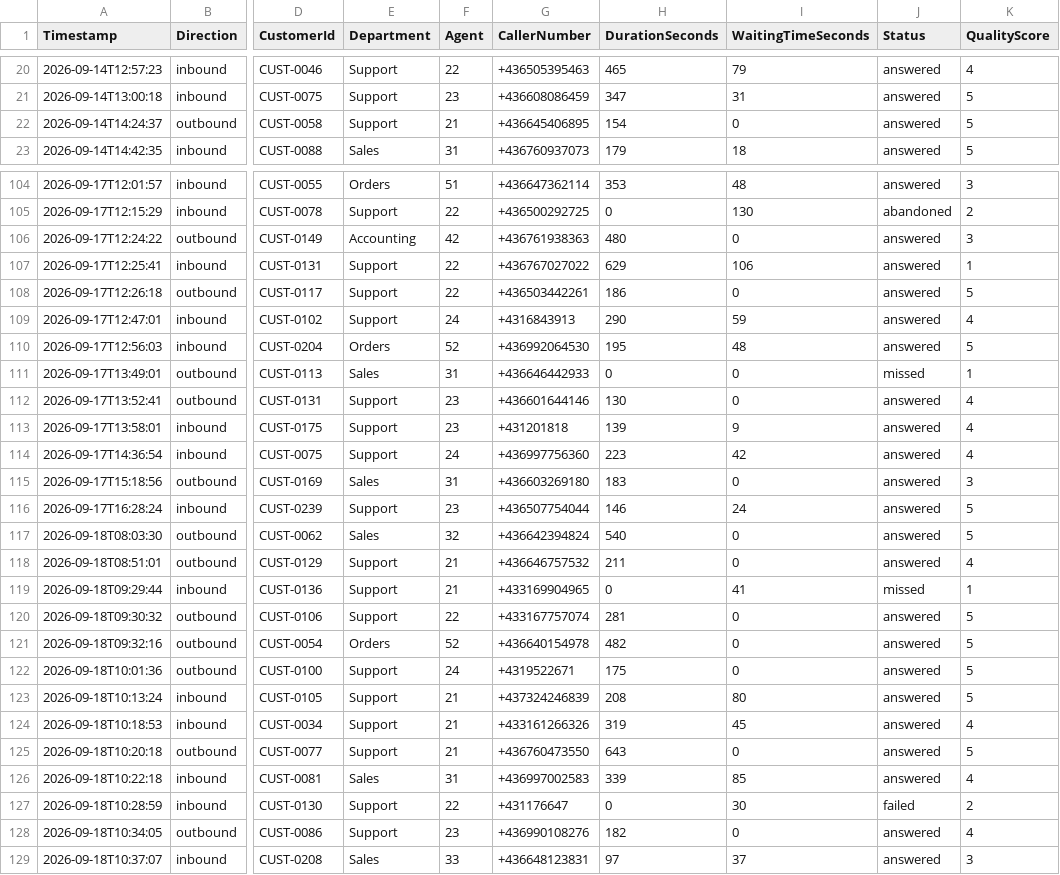
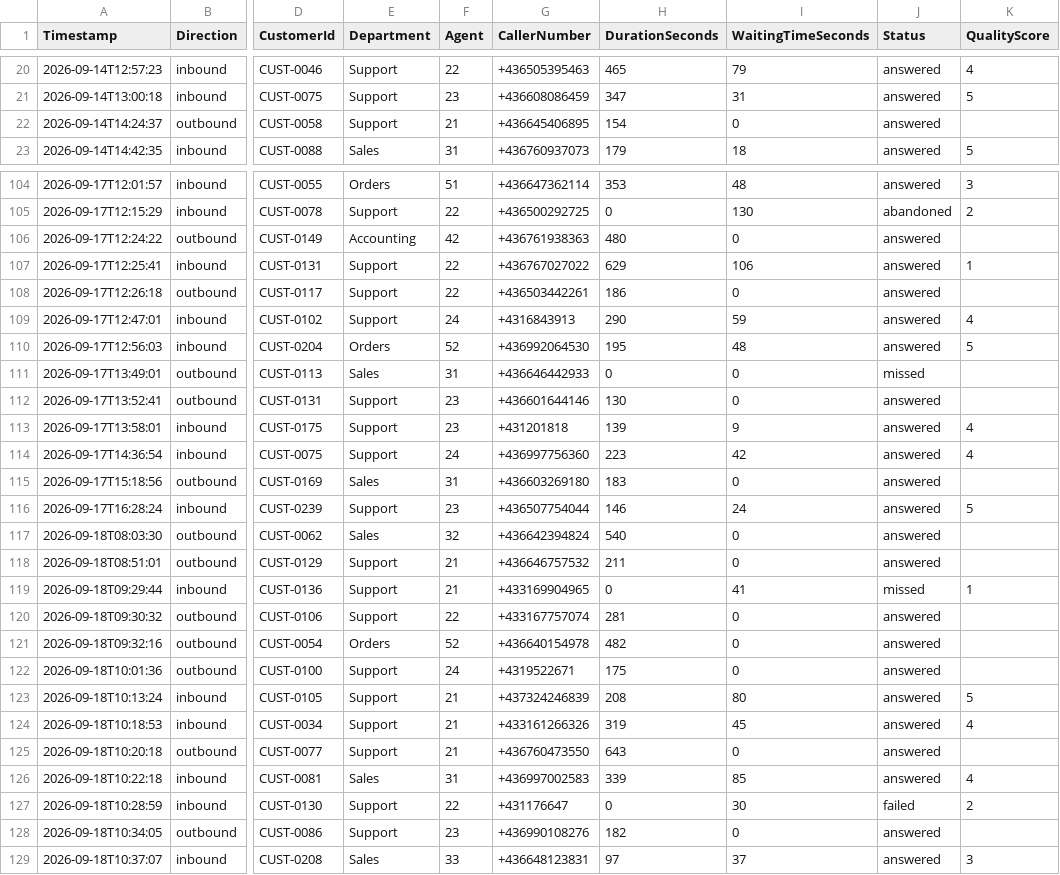
Before and after one commit to akopp4m/digicom-dashboard, a CSV file: backend/Digicom.Api/data/digicom_communications_600.csv, drawn as a sheet; only a part is shown, gaps mark what is left out; the diff covers the shown part only; the diff names each change by its address in the sheet, - before the commit and + after, or states it on an @@ line.

```diff
--- a/backend/Digicom.Api/data/digicom_communications_600.csv
+++ b/backend/Digicom.Api/data/digicom_communications_600.csv
-K22 (QualityScore): 5
+K22 (QualityScore): (empty)
-K106 (QualityScore): 3
+K106 (QualityScore): (empty)
-K108 (QualityScore): 5
+K108 (QualityScore): (empty)
-K111 (QualityScore): 1
+K111 (QualityScore): (empty)
-K112 (QualityScore): 4
+K112 (QualityScore): (empty)
-K115 (QualityScore): 3
+K115 (QualityScore): (empty)
-K117 (QualityScore): 5
+K117 (QualityScore): (empty)
-K118 (QualityScore): 4
+K118 (QualityScore): (empty)
-K120:K122 (QualityScore): 5
+K120:K122 (QualityScore): (empty)
-K125 (QualityScore): 5
+K125 (QualityScore): (empty)
-K128 (QualityScore): 4
+K128 (QualityScore): (empty)
```
Also changed, not shown: 129 edited cells elsewhere in this file, 1 other file.
